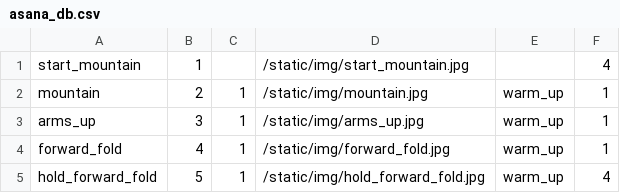
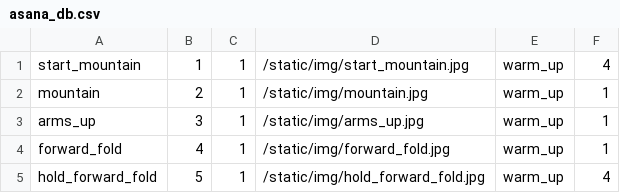
Before and after one commit to rdcarter24/MyYogi, a CSV file: asana_db.csv, drawn as a sheet; only a part is shown.

Commit message:
heroku

```diff
--- a/asana_db.csv
+++ b/asana_db.csv
@@ -1,2 +1,2 @@
-start_mountain,1,,/static/img/start_mountain.jpg,,4
+start_mountain,1,1,/static/img/start_mountain.jpg,warm_up,4
 mountain,2,1,/static/img/mountain.jpg,warm_up,1
```
